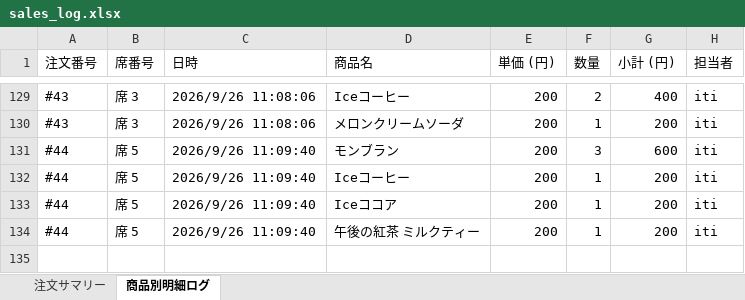
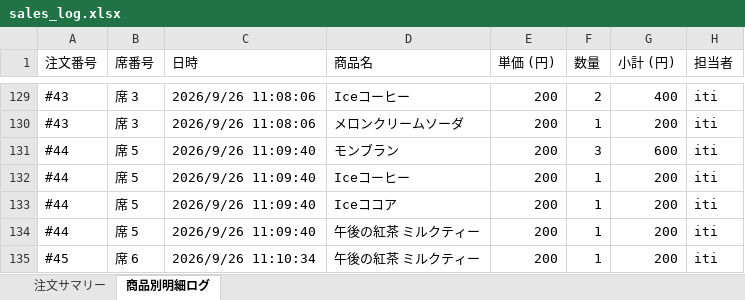
Before and after one commit to issei-desu/olive, an Excel workbook: sales_log.xlsx, sheet 商品別明細ログ, drawn as a sheet; only a part is shown, gaps mark what is left out; values as stored, in another font and other column widths than the file's, no borders; the diff names each change by its address in the sheet, - before the commit and + after, or states it on an @@ line.

```diff
--- a/sales_log.xlsx (sheet 商品別明細ログ)
+++ b/sales_log.xlsx (sheet 商品別明細ログ)
+row 135: #45 | 席 6 | 2026/9/26 11:10:34 | 午後の紅茶 ミルクティー | 200 | 1 | 200 | iti
```
Also changed, not shown: sheet 注文サマリー.
